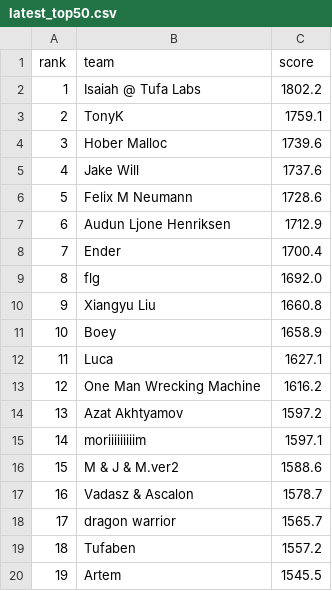
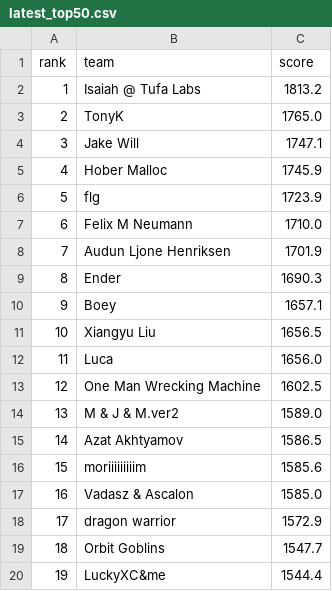
Before and after one commit to slawekslex/orbit-lb, a CSV file: latest_top50.csv, drawn as a sheet; only a part is shown; the diff covers the shown part only.

```diff
--- a/latest_top50.csv
+++ b/latest_top50.csv
@@ -1,20 +1,20 @@
 rank,team,score
-1,Isaiah @ Tufa Labs,1802.2
-2,TonyK,1759.1
-3,Hober Malloc,1739.6
-4,Jake Will,1737.6
-5,Felix M Neumann,1728.6
-6,Audun Ljone Henriksen,1712.9
-7,Ender,1700.4
-8,flg,1692.0
-9,Xiangyu Liu,1660.8
-10,Boey,1658.9
-11,Luca,1627.1
-12,One Man Wrecking Machine,1616.2
-13,Azat Akhtyamov,1597.2
-14,moriiiiiiiiim,1597.1
-15,M & J & M.ver2,1588.6
-16,Vadasz & Ascalon,1578.7
-17,dragon warrior,1565.7
-18,Tufaben,1557.2
-19,Artem,1545.5
+1,Isaiah @ Tufa Labs,1813.2
+2,TonyK,1765.0
+3,Jake Will,1747.1
+4,Hober Malloc,1745.9
+5,flg,1723.9
+6,Felix M Neumann,1710.0
+7,Audun Ljone Henriksen,1701.9
+8,Ender,1690.3
+9,Boey,1657.1
+10,Xiangyu Liu,1656.5
+11,Luca,1656.0
+12,One Man Wrecking Machine,1602.5
+13,M & J & M.ver2,1589.0
+14,Azat Akhtyamov,1586.5
+15,moriiiiiiiiim,1585.6
+16,Vadasz & Ascalon,1585.0
+17,dragon warrior,1572.9
+18,Orbit Goblins,1547.7
+19,LuckyXC&me,1544.4
```
Also changed, not shown: 57 edited cells elsewhere in this file, top50_history.csv, 1 other file.
